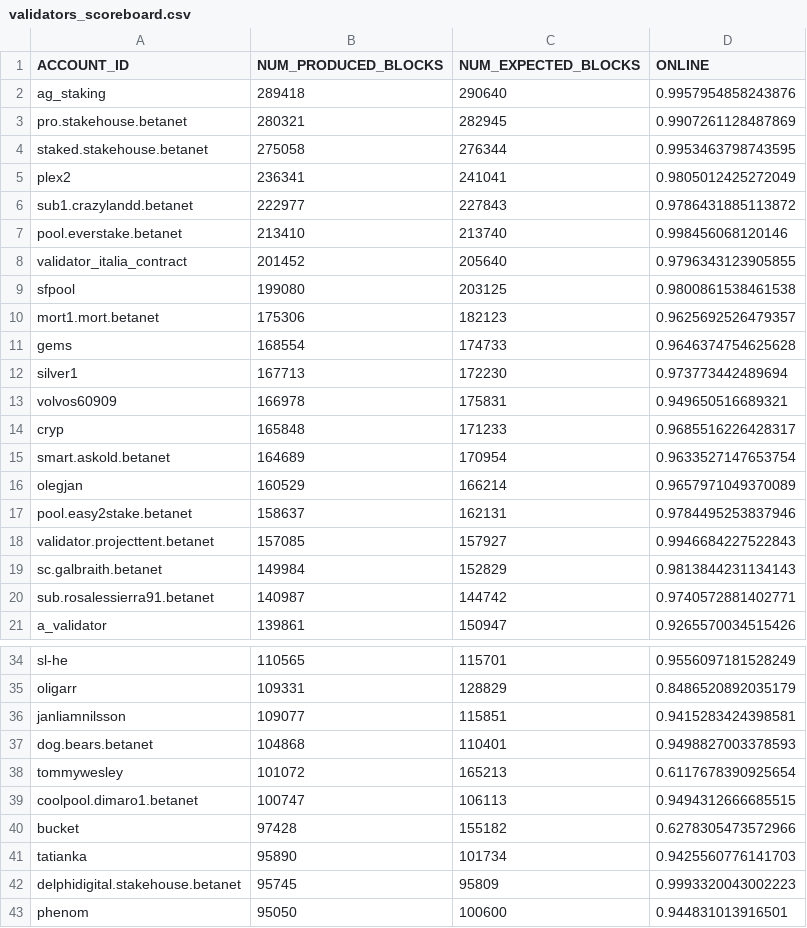
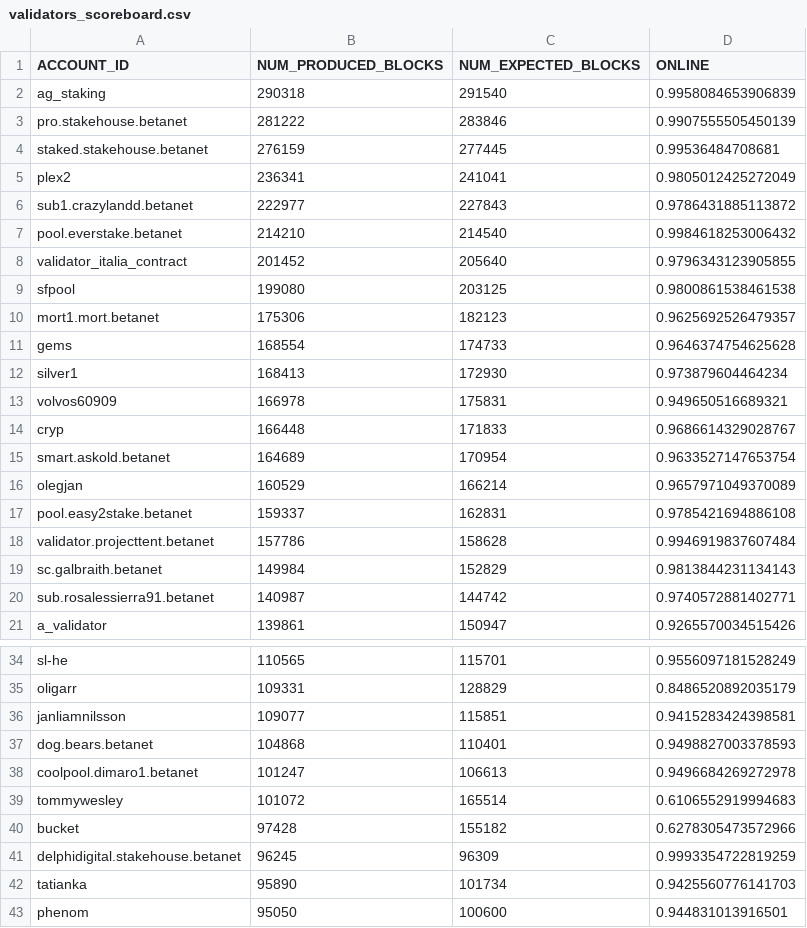
Before and after one commit to frol/near-validators-scoreboard, a CSV file: validators_scoreboard.csv, drawn as a sheet; only a part is shown, gaps mark what is left out; the diff covers the shown part only.

```diff
--- a/validators_scoreboard.csv
+++ b/validators_scoreboard.csv
@@ -1,8 +1,8 @@
 ACCOUNT_ID,NUM_PRODUCED_BLOCKS,NUM_EXPECTED_BLOCKS,ONLINE
-"ag_staking",289418,290640,0.9957954858243876
-"pro.stakehouse.betanet",280321,282945,0.9907261128487869
-"staked.stakehouse.betanet",275058,276344,0.9953463798743595
+"ag_staking",290318,291540,0.9958084653906839
+"pro.stakehouse.betanet",281222,283846,0.9907555505450139
+"staked.stakehouse.betanet",276159,277445,0.99536484708681
 "plex2",236341,241041,0.9805012425272049
 "sub1.crazylandd.betanet",222977,227843,0.9786431885113872
-"pool.everstake.betanet",213410,213740,0.998456068120146
+"pool.everstake.betanet",214210,214540,0.9984618253006432
 "validator_italia_contract",201452,205640,0.9796343123905855
@@ -11,9 +11,9 @@ ACCOUNT_ID,NUM_PRODUCED_BLOCKS,NUM_EXPECTED_BLOCKS,ONLINE
 "gems",168554,174733,0.9646374754625628
-"silver1",167713,172230,0.973773442489694
+"silver1",168413,172930,0.973879604464234
 "volvos60909",166978,175831,0.949650516689321
-"cryp",165848,171233,0.9685516226428317
+"cryp",166448,171833,0.9686614329028767
 "smart.askold.betanet",164689,170954,0.9633527147653754
 "olegjan",160529,166214,0.9657971049370089
-"pool.easy2stake.betanet",158637,162131,0.9784495253837946
-"validator.projecttent.betanet",157085,157927,0.9946684227522843
+"pool.easy2stake.betanet",159337,162831,0.9785421694886108
+"validator.projecttent.betanet",157786,158628,0.9946919837607484
 "sc.galbraith.betanet",149984,152829,0.9813844231134143
@@ -37,7 +37,7 @@ ACCOUNT_ID,NUM_PRODUCED_BLOCKS,NUM_EXPECTED_BLOCKS,ONLINE
 "dog.bears.betanet",104868,110401,0.9498827003378593
-"tommywesley",101072,165213,0.6117678390925654
-"coolpool.dimaro1.betanet",100747,106113,0.9494312666685515
+"coolpool.dimaro1.betanet",101247,106613,0.9496684269272978
+"tommywesley",101072,165514,0.6106552919994683
 "bucket",97428,155182,0.6278305473572966
+"delphidigital.stakehouse.betanet",96245,96309,0.9993354722819259
 "tatianka",95890,101734,0.9425560776141703
-"delphidigital.stakehouse.betanet",95745,95809,0.9993320043002223
 "phenom",95050,100600,0.944831013916501
```
Also changed, not shown: 19 edited cells elsewhere in this file, 2 other files.
